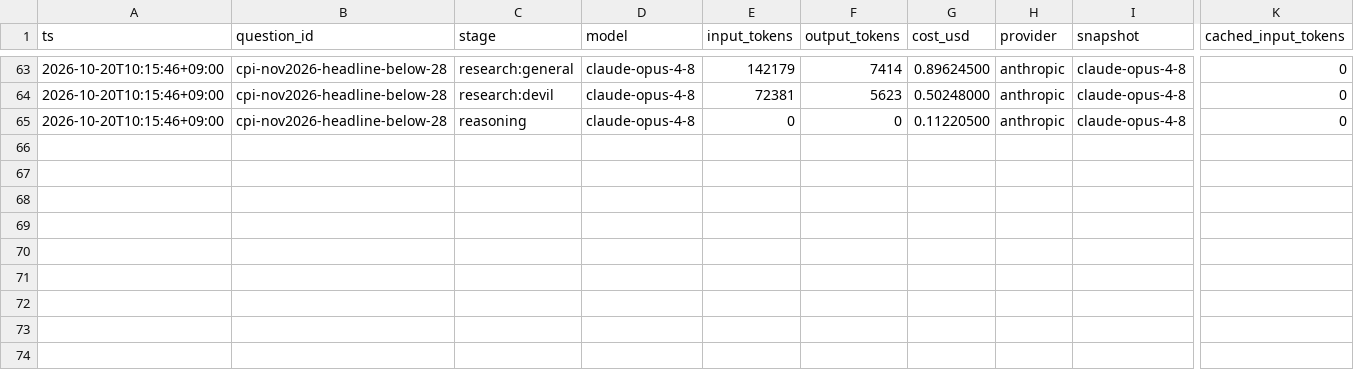
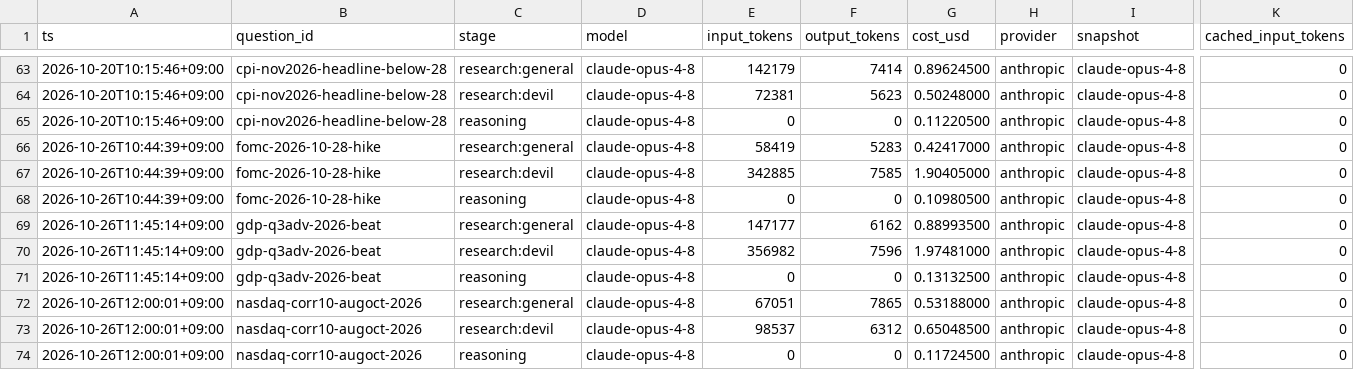
Before and after one commit to Sung-JinPark/Jin-s-investing-prediction, a CSV file: calibration/cost_log.csv, drawn as a sheet; only a part is shown, gaps mark what is left out; rows hold the shown columns only; the diff names each change by its address in the sheet, - before the commit and + after, or states it on an @@ line.

```diff
--- a/calibration/cost_log.csv
+++ b/calibration/cost_log.csv
+row 66: 2026-10-26T10:44:39+09:00 | fomc-2026-10-28-hike | research:general | claude-opus-4-8 | 58419 | 5283 | 0.42417000 | anthropic | claude-opus-4-8 | 0
+row 67: 2026-10-26T10:44:39+09:00 | fomc-2026-10-28-hike | research:devil | claude-opus-4-8 | 342885 | 7585 | 1.90405000 | anthropic | claude-opus-4-8 | 0
+row 68: 2026-10-26T10:44:39+09:00 | fomc-2026-10-28-hike | reasoning | claude-opus-4-8 | 0 | 0 | 0.10980500 | anthropic | claude-opus-4-8 | 0
+row 69: 2026-10-26T11:45:14+09:00 | gdp-q3adv-2026-beat | research:general | claude-opus-4-8 | 147177 | 6162 | 0.88993500 | anthropic | claude-opus-4-8 | 0
+row 70: 2026-10-26T11:45:14+09:00 | gdp-q3adv-2026-beat | research:devil | claude-opus-4-8 | 356982 | 7596 | 1.97481000 | anthropic | claude-opus-4-8 | 0
+row 71: 2026-10-26T11:45:14+09:00 | gdp-q3adv-2026-beat | reasoning | claude-opus-4-8 | 0 | 0 | 0.13132500 | anthropic | claude-opus-4-8 | 0
+row 72: 2026-10-26T12:00:01+09:00 | nasdaq-corr10-augoct-2026 | research:general | claude-opus-4-8 | 67051 | 7865 | 0.53188000 | anthropic | claude-opus-4-8 | 0
+row 73: 2026-10-26T12:00:01+09:00 | nasdaq-corr10-augoct-2026 | research:devil | claude-opus-4-8 | 98537 | 6312 | 0.65048500 | anthropic | claude-opus-4-8 | 0
+row 74: 2026-10-26T12:00:01+09:00 | nasdaq-corr10-augoct-2026 | reasoning | claude-opus-4-8 | 0 | 0 | 0.11724500 | anthropic | claude-opus-4-8 | 0
```
Also changed, not shown: 8 other files.
